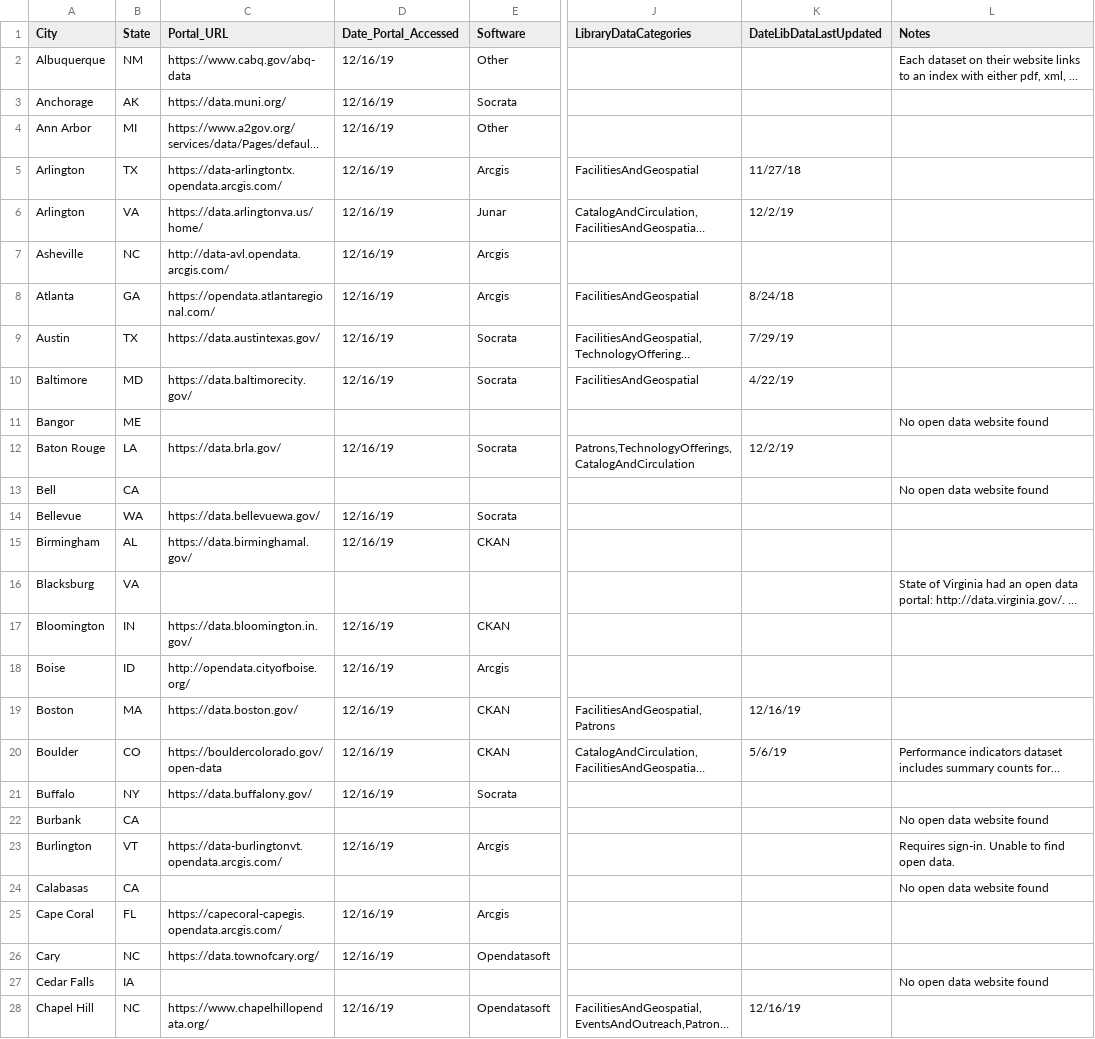
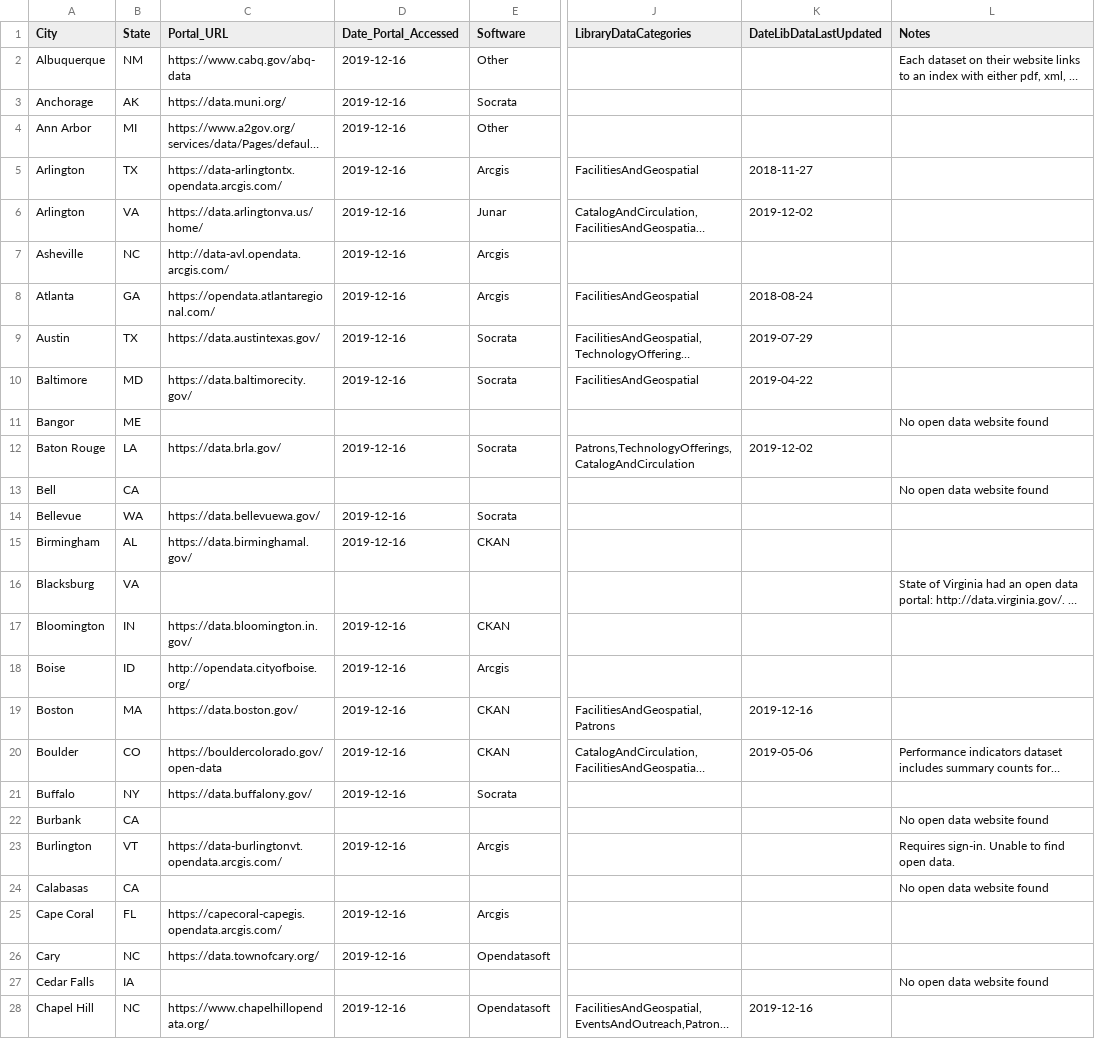
Before and after one commit to OpenDataLiteracy/JCDL-Extended, a CSV file: Data/KAS_JCDL_PrelimClean_2019-12-16.csv, drawn as a sheet; only a part is shown, gaps mark what is left out; long unchanged cells end in …; the diff covers the shown part only; the diff names each change by its address in the sheet, - before the commit and + after, or states it on an @@ line.

Commit message:
fixing dates

```diff
--- a/Data/KAS_JCDL_PrelimClean_2019-12-16.csv
+++ b/Data/KAS_JCDL_PrelimClean_2019-12-16.csv
-D2:D10 (Date_Portal_Accessed): 12/16/19
+D2:D10 (Date_Portal_Accessed): 2019-12-16
-K5 (DateLibDataLastUpdated): 11/27/18
+K5 (DateLibDataLastUpdated): 2018-11-27
-K6 (DateLibDataLastUpdated): 12/2/19
+K6 (DateLibDataLastUpdated): 2019-12-02
-K8 (DateLibDataLastUpdated): 8/24/18
+K8 (DateLibDataLastUpdated): 2018-08-24
-K9 (DateLibDataLastUpdated): 7/29/19
+K9 (DateLibDataLastUpdated): 2019-07-29
-K10 (DateLibDataLastUpdated): 4/22/19
+K10 (DateLibDataLastUpdated): 2019-04-22
-D12 (Date_Portal_Accessed): 12/16/19
+D12 (Date_Portal_Accessed): 2019-12-16
-K12 (DateLibDataLastUpdated): 12/2/19
+K12 (DateLibDataLastUpdated): 2019-12-02
-D14:D15 (Date_Portal_Accessed): 12/16/19
+D14:D15 (Date_Portal_Accessed): 2019-12-16
-D17:D21 (Date_Portal_Accessed): 12/16/19
+D17:D21 (Date_Portal_Accessed): 2019-12-16
-K19 (DateLibDataLastUpdated): 12/16/19
+K19 (DateLibDataLastUpdated): 2019-12-16
-K20 (DateLibDataLastUpdated): 5/6/19
+K20 (DateLibDataLastUpdated): 2019-05-06
-D23 (Date_Portal_Accessed): 12/16/19
+D23 (Date_Portal_Accessed): 2019-12-16
-D25:D26 (Date_Portal_Accessed): 12/16/19
+D25:D26 (Date_Portal_Accessed): 2019-12-16
-D28 (Date_Portal_Accessed): 12/16/19
+D28 (Date_Portal_Accessed): 2019-12-16
-K28 (DateLibDataLastUpdated): 12/16/19
+K28 (DateLibDataLastUpdated): 2019-12-16
```
Also changed, not shown: 126 edited cells elsewhere in this file, 1 other file.
